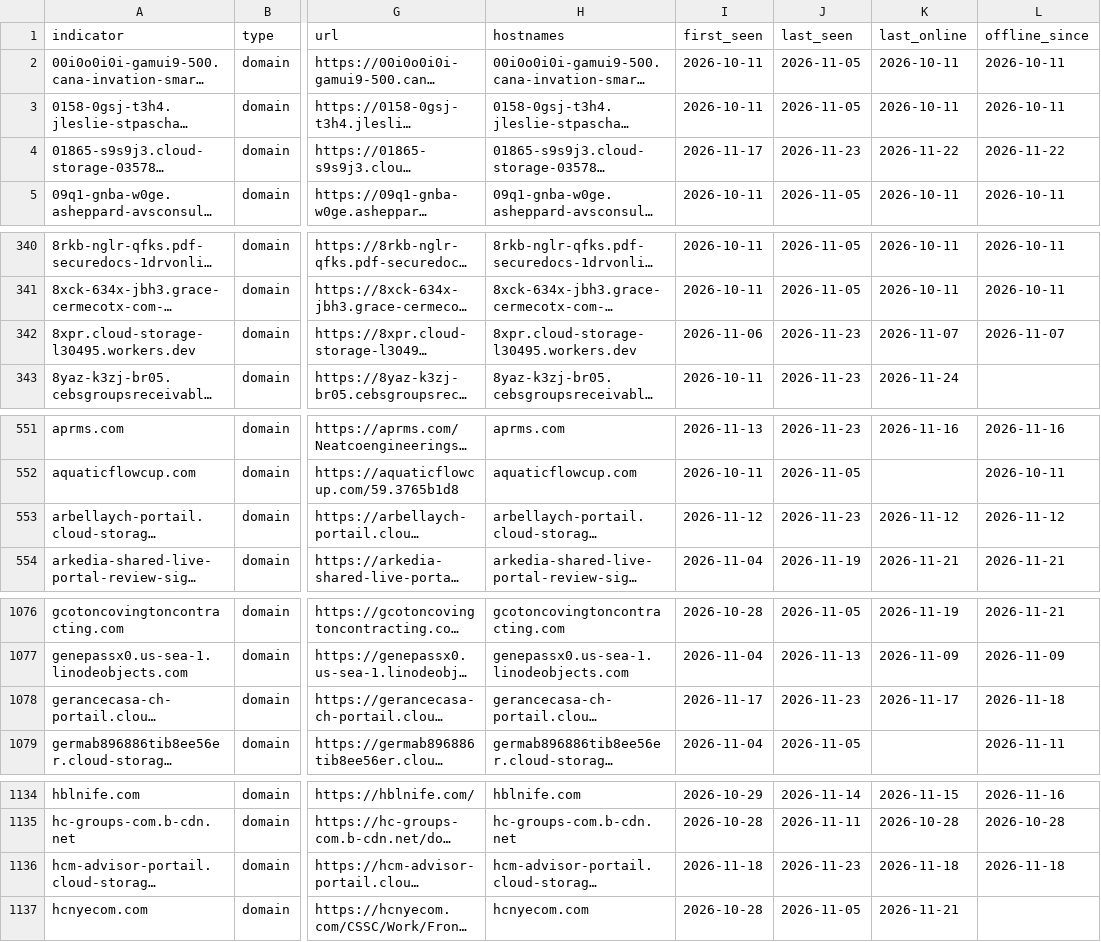
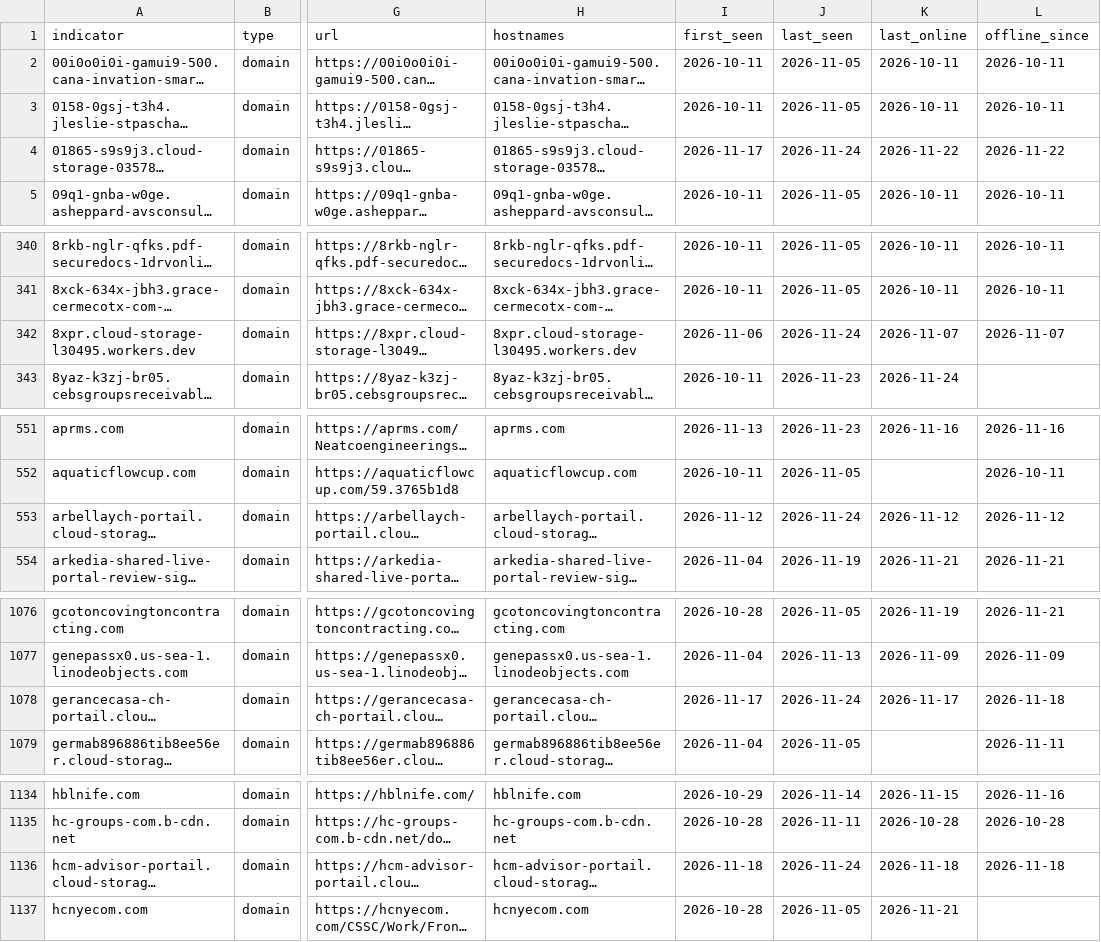
Before and after one commit to newtonpaul-hunting/Phish_Sight_IOCs, a CSV file: device-code-phishing/indicators.csv, drawn as a sheet; only a part is shown, gaps mark what is left out; long unchanged cells end in …; the diff covers the shown part only; the diff names each change by its address in the sheet, - before the commit and + after, or states it on an @@ line.

Commit message:
Update IOCs (12,029 indicators, 264 payloads)

```diff
--- a/device-code-phishing/indicators.csv
+++ b/device-code-phishing/indicators.csv
-J4 (last_seen): 2026-11-23
+J4 (last_seen): 2026-11-24
-J342 (last_seen): 2026-11-23
+J342 (last_seen): 2026-11-24
-J553 (last_seen): 2026-11-23
+J553 (last_seen): 2026-11-24
-J1078 (last_seen): 2026-11-23
+J1078 (last_seen): 2026-11-24
-J1136 (last_seen): 2026-11-23
+J1136 (last_seen): 2026-11-24
```
Also changed, not shown: 7 edited cells elsewhere in this file, credential-phishing/indicators.csv, kit-backends/indicators.csv, 13 other files.
